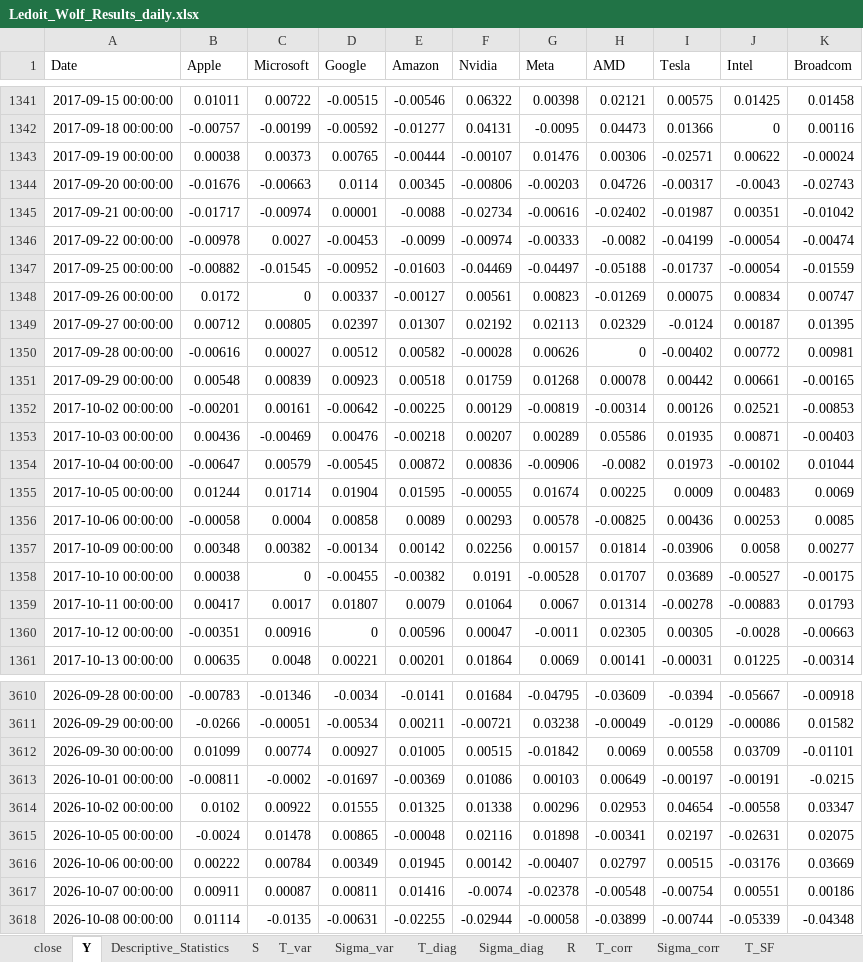
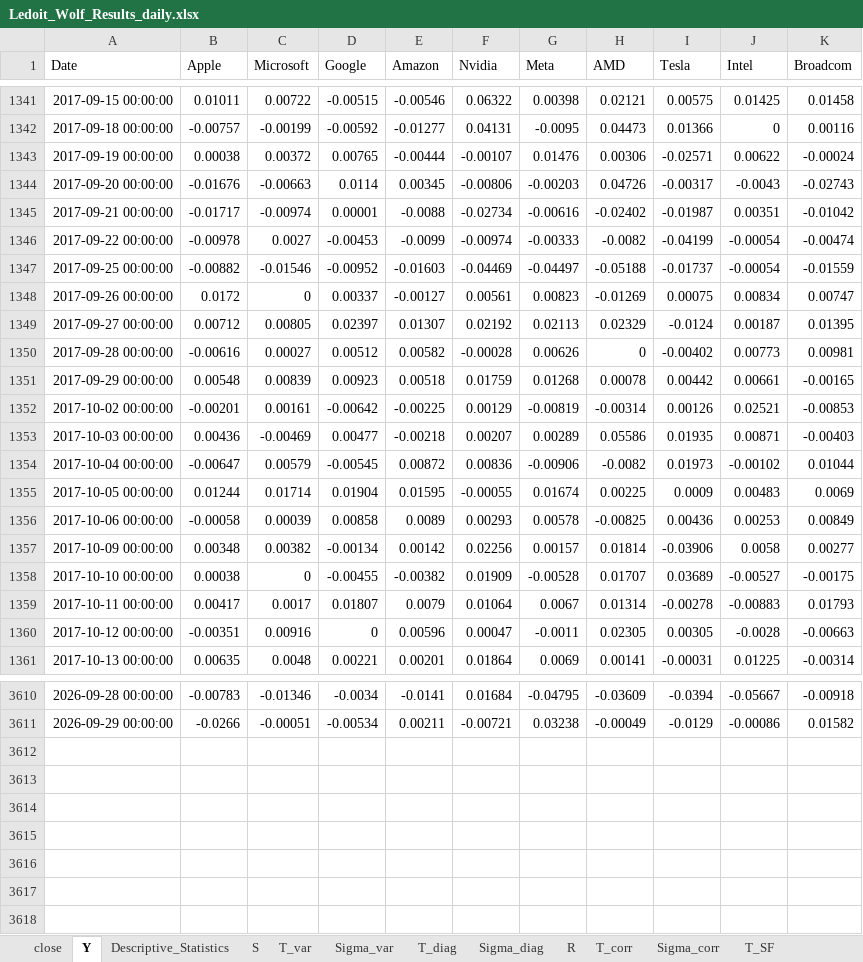
Before and after one commit to narangan0118-eng/my-code, an Excel workbook: Ledoit_Wolf_Results_daily.xlsx, sheet Y, drawn as a sheet; only a part is shown, gaps mark what is left out; values as stored, in another font and other column widths than the file's, no borders; the diff covers the shown part only; the diff names each change by its address in the sheet, - before the commit and + after, or states it on an @@ line.

```diff
--- a/Ledoit_Wolf_Results_daily.xlsx (sheet Y)
+++ b/Ledoit_Wolf_Results_daily.xlsx (sheet Y)
-C1343 (Microsoft): 0.00373
+C1343 (Microsoft): 0.00372
-C1347 (Microsoft): -0.01545
+C1347 (Microsoft): -0.01546
-J1350 (Intel): 0.00772
+J1350 (Intel): 0.00773
-D1353 (Google): 0.00476
+D1353 (Google): 0.00477
-C1356 (Microsoft): 0.0004
+C1356 (Microsoft): 0.00039
-K1356 (Broadcom): 0.0085
+K1356 (Broadcom): 0.00849
-F1358 (Nvidia): 0.0191
+F1358 (Nvidia): 0.01909
-row 3612: 2026-09-30 00:00:00 | 0.01099 | 0.00774 | 0.00927 | 0.01005 | 0.00515 | -0.01842 | 0.0069 | 0.00558 | 0.03709 | -0.01101
-row 3613: 2026-10-01 00:00:00 | -0.00811 | -0.0002 | -0.01697 | -0.00369 | 0.01086 | 0.00103 | 0.00649 | -0.00197 | -0.00191 | -0.0215
-row 3614: 2026-10-02 00:00:00 | 0.0102 | 0.00922 | 0.01555 | 0.01325 | 0.01338 | 0.00296 | 0.02953 | 0.04654 | -0.00558 | 0.03347
-row 3615: 2026-10-05 00:00:00 | -0.0024 | 0.01478 | 0.00865 | -0.00048 | 0.02116 | 0.01898 | -0.00341 | 0.02197 | -0.02631 | 0.02075
-row 3616: 2026-10-06 00:00:00 | 0.00222 | 0.00784 | 0.00349 | 0.01945 | 0.00142 | -0.00407 | 0.02797 | 0.00515 | -0.03176 | 0.03669
-row 3617: 2026-10-07 00:00:00 | 0.00911 | 0.00087 | 0.00811 | 0.01416 | -0.0074 | -0.02378 | -0.00548 | -0.00754 | 0.00551 | 0.00186
-row 3618: 2026-10-08 00:00:00 | 0.01114 | -0.0135 | -0.00631 | -0.02255 | -0.02944 | -0.00058 | -0.03899 | -0.00744 | -0.05339 | -0.04348
```
Also changed, not shown: 400 edited cells elsewhere in this sheet, sheet close, sheet R, sheet GMVP_Weights, sheet Descriptive_Statistics, sheet T_SF, sheet GMVP_Risk, 8 more sheets, Ledoit_Wolf_Results_monthly.xlsx, Ledoit_Wolf_Results_weekly.xlsx, 23 other files.
